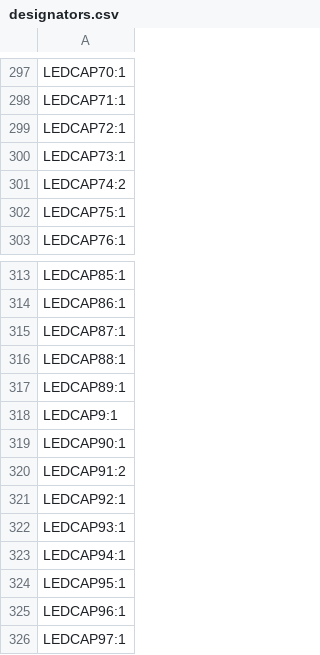
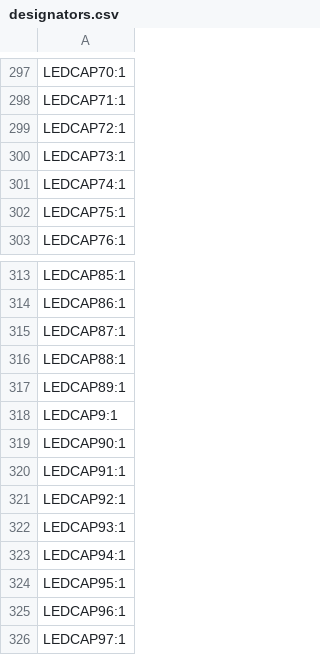
Before and after one commit to CalamityCow/MacOS-Keyboard, a CSV file: MacOS Keyboard/STM32F072CBT6/production/designators.csv, drawn as a sheet; only a part is shown, gaps mark what is left out.

```diff
--- a/MacOS Keyboard/STM32F072CBT6/production/designators.csv
+++ b/MacOS Keyboard/STM32F072CBT6/production/designators.csv
@@ -300,3 +300,3 @@ LEDCAP72:1
 LEDCAP73:1
-LEDCAP74:2
+LEDCAP74:1
 LEDCAP75:1
@@ -319,3 +319,3 @@ LEDCAP9:1
 LEDCAP90:1
-LEDCAP91:2
+LEDCAP91:1
 LEDCAP92:1
```
Also changed, not shown: MacOS Keyboard/STM32F072CBT6/production/bom.csv, MacOS Keyboard/STM32F072CBT6/production/positions.csv, 33 other files.
